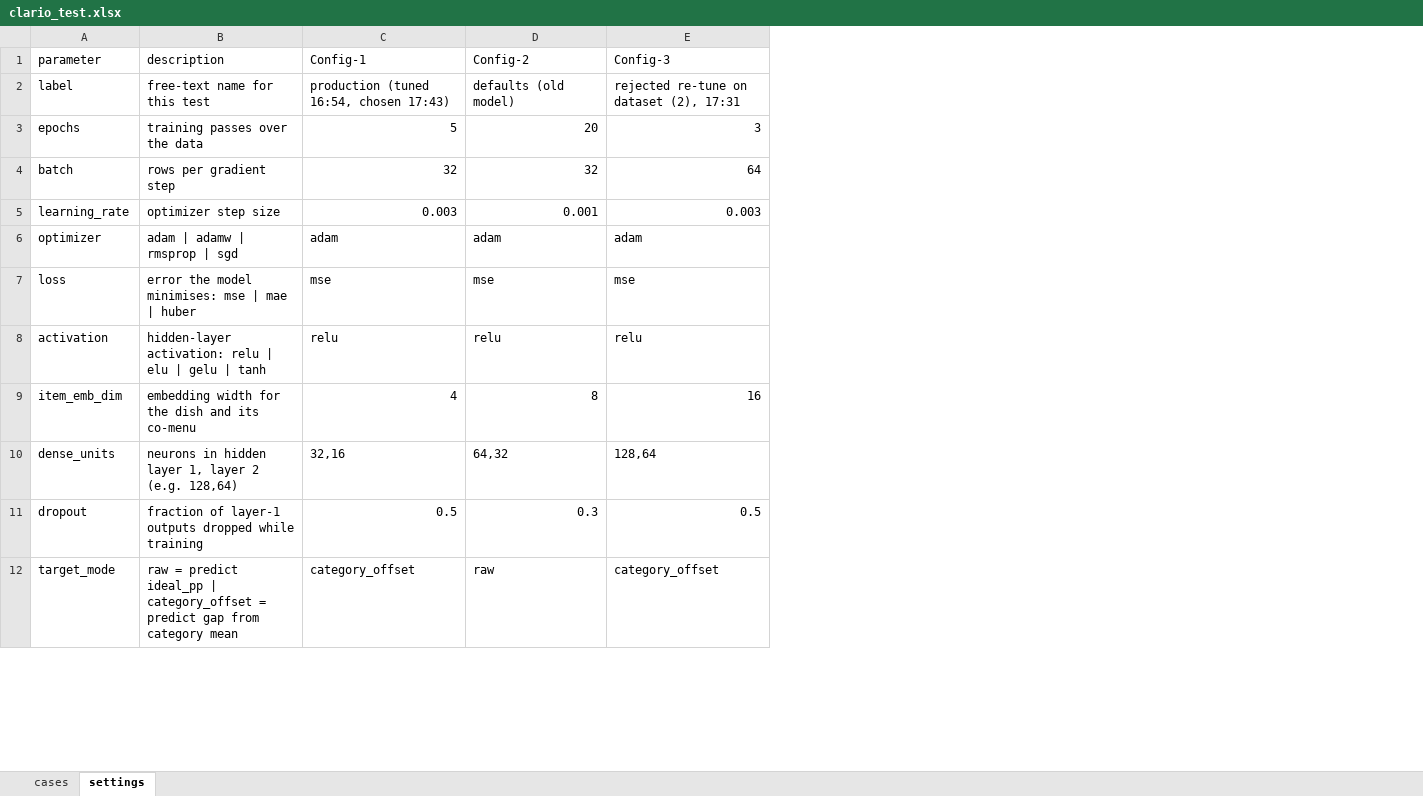
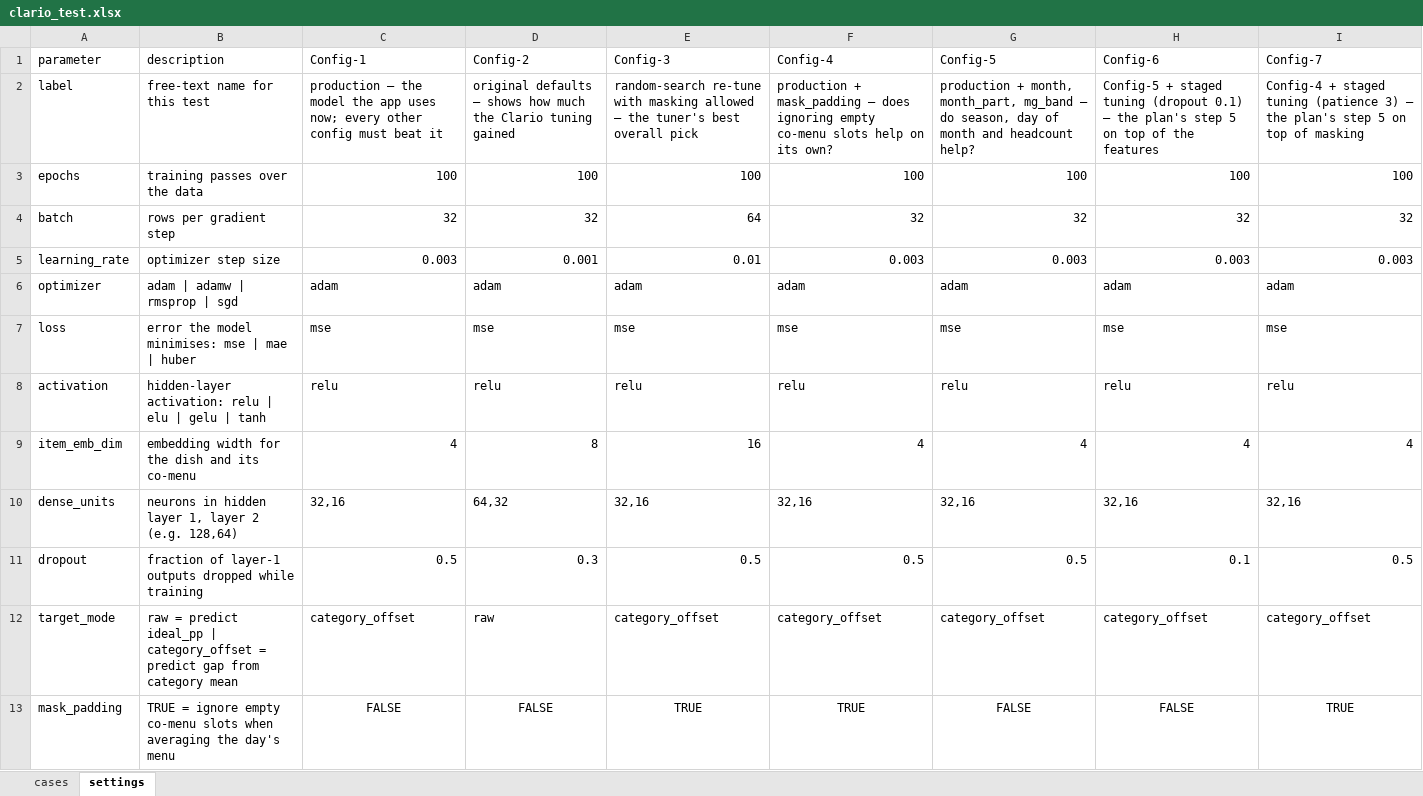
Before and after one commit to darshancmpawar/pp_Tester, an Excel workbook: test_cases/clario_test.xlsx, sheet settings, drawn as a sheet; only a part is shown; values as stored, in another font and other column widths than the file's, no borders; the diff covers the shown part only; the diff names each change by its address in the sheet, - before the commit and + after, or states it on an @@ line.

```diff
--- a/test_cases/clario_test.xlsx (sheet settings)
+++ b/test_cases/clario_test.xlsx (sheet settings)
+column F (Config-4), rows 2-12: production + mask_padding — does ignoring empty co-menu slots help on its own? | 100 | 32 | 0.003 | adam | mse | relu | 4 | 32,16 | 0.5 | category_offset
+column G (Config-5), rows 2-12: production + month, month_part, mg_band — do season, day of month and headcount help? | 100 | 32 | 0.003 | adam | mse | relu | 4 | 32,16 | 0.5 | category_offset
+column H (Config-6), rows 2-12: Config-5 + staged tuning (dropout 0.1) — the plan's step 5 on top of the features | 100 | 32 | 0.003 | adam | mse | relu | 4 | 32,16 | 0.1 | category_offset
+column I (Config-7), rows 2-12: Config-4 + staged tuning (patience 3) — the plan's step 5 on top of masking | 100 | 32 | 0.003 | adam | mse | relu | 4 | 32,16 | 0.5 | category_offset
-C2 (Config-1): production (tuned 16:54, chosen 17:43)
+C2 (Config-1): production — the model the app uses now; every other config must beat it
-D2 (Config-2): defaults (old model)
+D2 (Config-2): original defaults — shows how much the Clario tuning gained
-E2 (Config-3): rejected re-tune on dataset (2), 17:31
+E2 (Config-3): random-search re-tune with masking allowed — the tuner's best overall pick
-C3 (Config-1): 5
+C3 (Config-1): 100
-D3 (Config-2): 20
+D3 (Config-2): 100
-E3 (Config-3): 3
+E3 (Config-3): 100
-E5 (Config-3): 0.003
+E5 (Config-3): 0.01
-E10 (Config-3): 128,64
+E10 (Config-3): 32,16
+row 13: mask_padding | TRUE = ignore empty co-menu slots when averaging the day's menu | FALSE | FALSE | TRUE | TRUE | FALSE | FALSE | TRUE
```
Also changed, not shown: 2 added rows and 2 edited cells elsewhere in this sheet, test_cases/odessia_test.xlsx, test_cases/rippling_test.xlsx, 42 other files.
